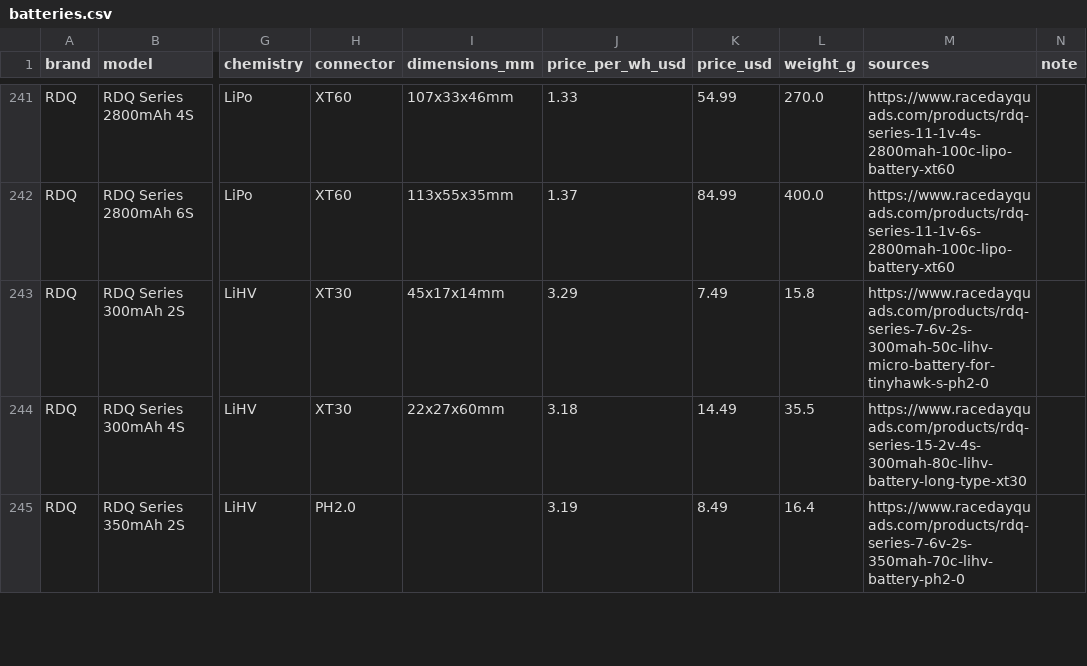
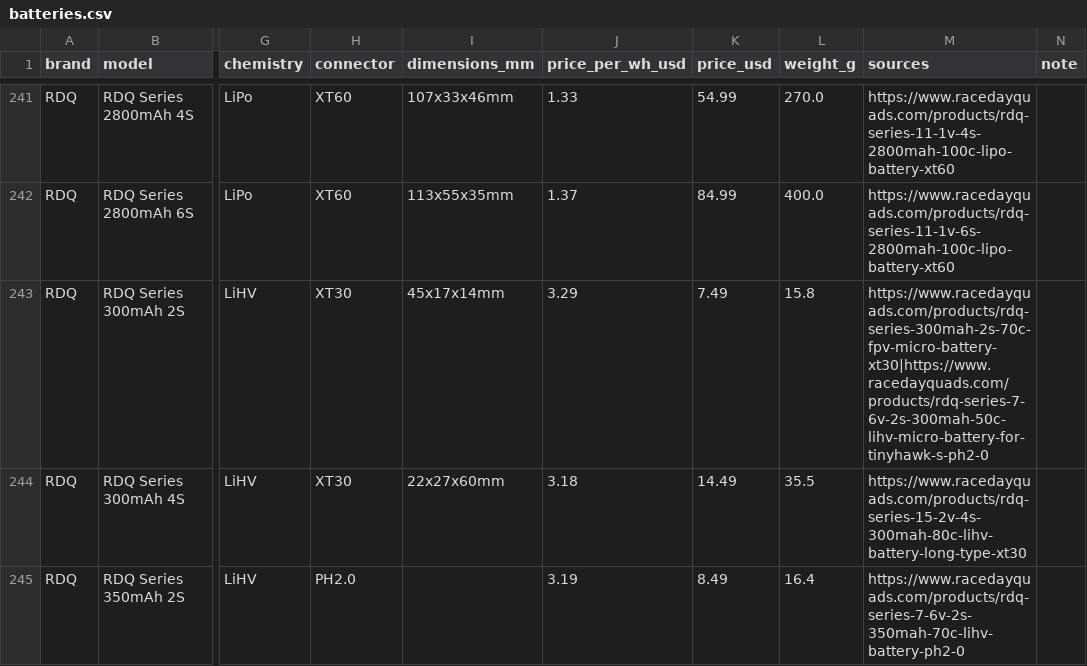
Before and after one commit to fpvdb/fpv-db-data, a CSV file: batteries.csv, drawn as a sheet; only a part is shown, gaps mark what is left out; the diff names each change by its address in the sheet, - before the commit and + after, or states it on an @@ line.

```diff
--- a/batteries.csv
+++ b/batteries.csv
-M243 (sources): https://www.racedayquads.com/products/rdq-series-7-6v-2s-300mah-50c-lihv-micro-battery-for-tinyhawk-s-ph2-0
+M243 (sources): https://www.racedayquads.com/products/rdq-series-300mah-2s-70c-fpv-micro-battery-xt30|https://www.racedayquads.com/products/rdq-series-7-6v-2s-300mah-50c-lihv-micro-battery-for-tinyhawk-s-ph2-0
```
Also changed, not shown: motors.csv, props.csv, 7 other files.
